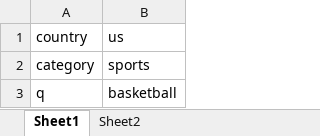
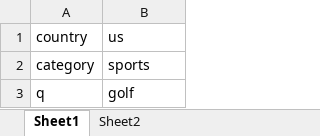
Before and after one commit to HolderOfTime99/EventReminder, an Excel workbook: ExcelSheets/News.xlsx, sheet Sheet1, drawn as a sheet; values as stored, in another font and other column widths than the file's, no borders; the diff names each change by its address in the sheet, - before the commit and + after, or states it on an @@ line.

```diff
--- a/ExcelSheets/News.xlsx (sheet Sheet1)
+++ b/ExcelSheets/News.xlsx (sheet Sheet1)
-B3: basketball
+B3: golf
```
Also changed, not shown: sheet Sheet2, ExcelSheets/Events.xlsx, 4 other files.
